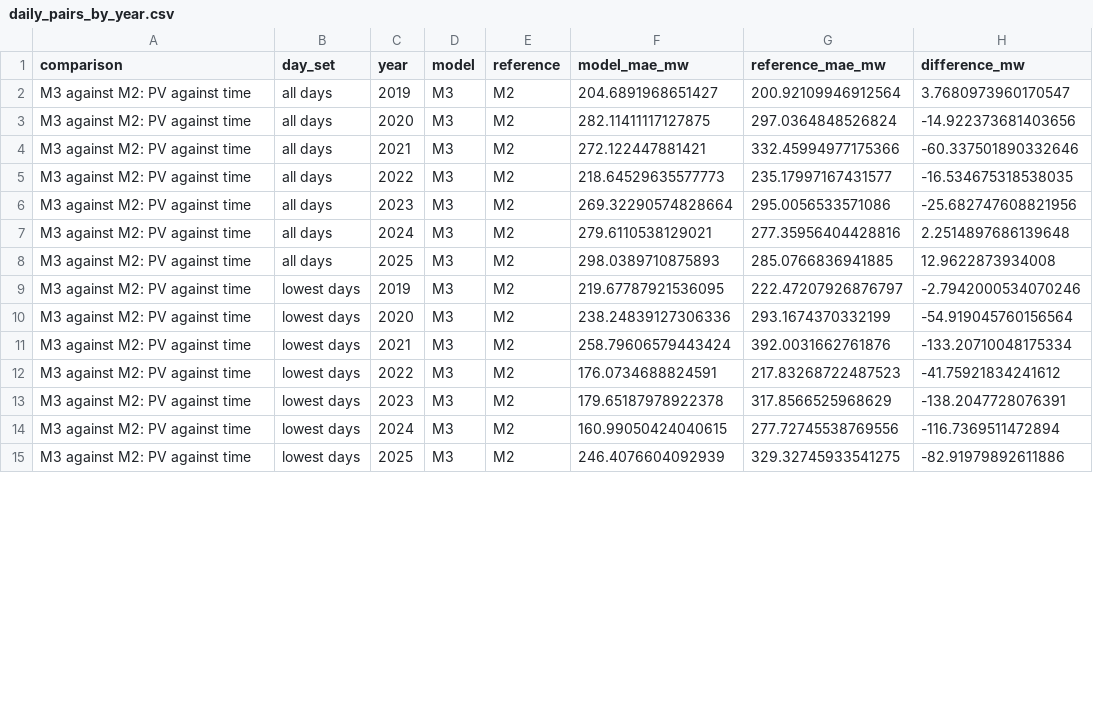
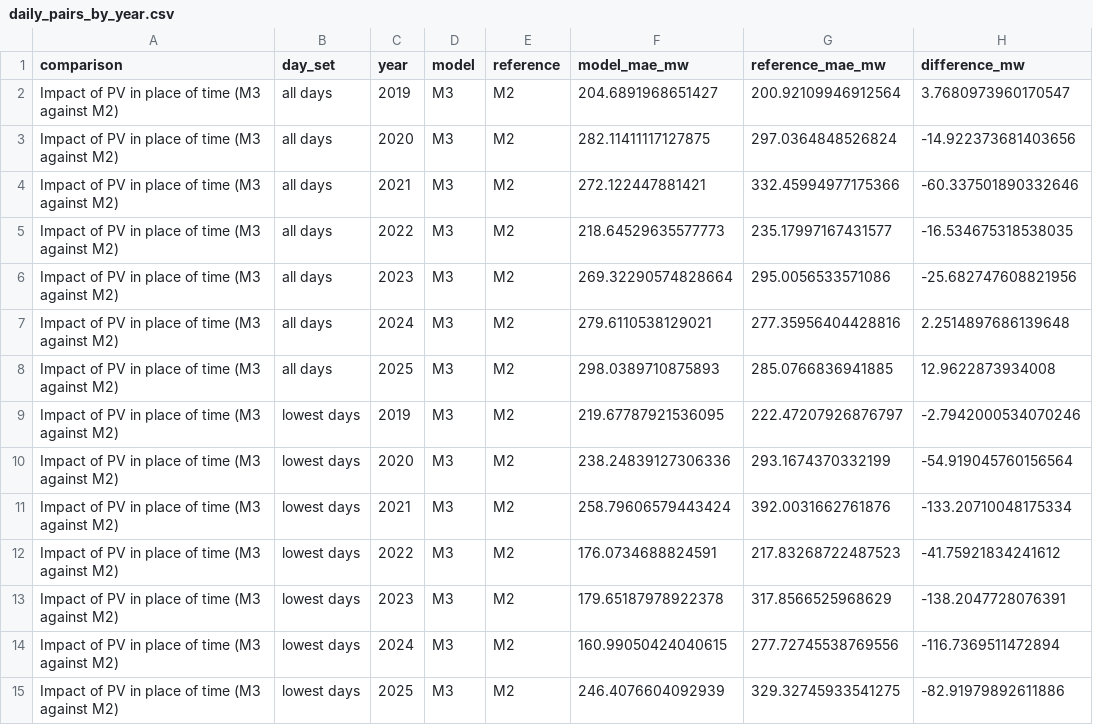
Before and after one commit to mssamhan31/PyNMDF, a CSV file: publication/01_conference/results/checks/daily_pairs_by_year.csv, drawn as a sheet; only a part is shown; the diff covers the shown part only; the diff names each change by its address in the sheet, - before the commit and + after, or states it on an @@ line.

```diff
--- a/publication/01_conference/results/checks/daily_pairs_by_year.csv
+++ b/publication/01_conference/results/checks/daily_pairs_by_year.csv
-A2:A15 (comparison): M3 against M2: PV against time
+A2:A15 (comparison): Impact of PV in place of time (M3 against M2)
```
Also changed, not shown: 28 edited cells elsewhere in this file, publication/01_conference/results/tables/table2.csv, 28 other files.
